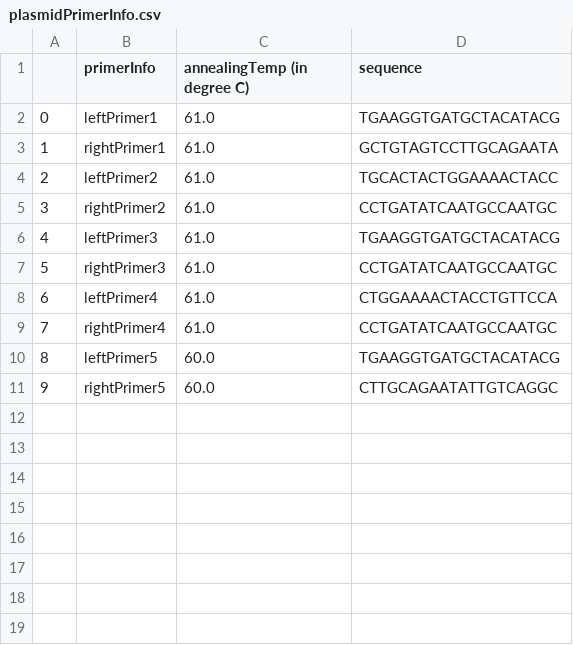
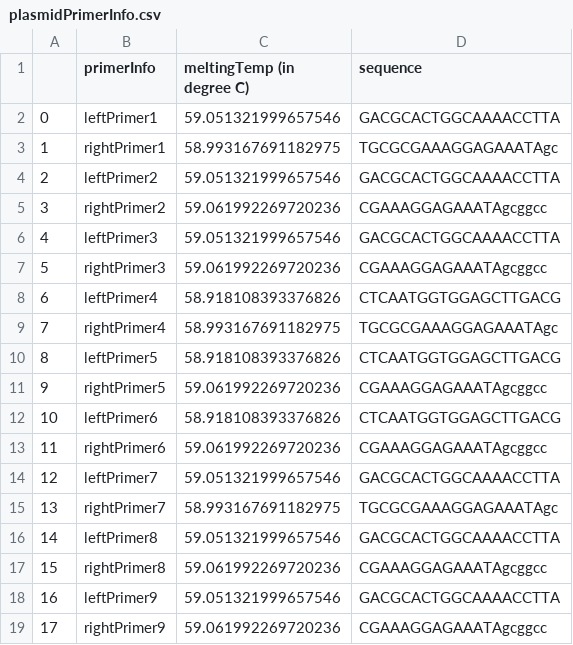
Before and after one commit to tommyfuu/BioFoundry, a CSV file: sampleOutputs/plasmidPrimerInfo.csv, drawn as a sheet.

```diff
--- a/sampleOutputs/plasmidPrimerInfo.csv
+++ b/sampleOutputs/plasmidPrimerInfo.csv
@@ -1,11 +1,19 @@
-,primerInfo,annealingTemp (in degree C),sequence
-0,leftPrimer1,61.0,TGAAGGTGATGCTACATACG
-1,rightPrimer1,61.0,GCTGTAGTCCTTGCAGAATA
-2,leftPrimer2,61.0,TGCACTACTGGAAAACTACC
-3,rightPrimer2,61.0,CCTGATATCAATGCCAATGC
-4,leftPrimer3,61.0,TGAAGGTGATGCTACATACG
-5,rightPrimer3,61.0,CCTGATATCAATGCCAATGC
-6,leftPrimer4,61.0,CTGGAAAACTACCTGTTCCA
-7,rightPrimer4,61.0,CCTGATATCAATGCCAATGC
-8,leftPrimer5,60.0,TGAAGGTGATGCTACATACG
-9,rightPrimer5,60.0,CTTGCAGAATATTGTCAGGC
+,primerInfo,meltingTemp (in degree C),sequence
+0,leftPrimer1,59.051321999657546,GACGCACTGGCAAAACCTTA
+1,rightPrimer1,58.993167691182975,TGCGCGAAAGGAGAAATAgc
+2,leftPrimer2,59.051321999657546,GACGCACTGGCAAAACCTTA
+3,rightPrimer2,59.061992269720236,CGAAAGGAGAAATAgcggcc
+4,leftPrimer3,59.051321999657546,GACGCACTGGCAAAACCTTA
+5,rightPrimer3,59.061992269720236,CGAAAGGAGAAATAgcggcc
+6,leftPrimer4,58.918108393376826,CTCAATGGTGGAGCTTGACG
+7,rightPrimer4,58.993167691182975,TGCGCGAAAGGAGAAATAgc
+8,leftPrimer5,58.918108393376826,CTCAATGGTGGAGCTTGACG
+9,rightPrimer5,59.061992269720236,CGAAAGGAGAAATAgcggcc
+10,leftPrimer6,58.918108393376826,CTCAATGGTGGAGCTTGACG
+11,rightPrimer6,59.061992269720236,CGAAAGGAGAAATAgcggcc
+12,leftPrimer7,59.051321999657546,GACGCACTGGCAAAACCTTA
+13,rightPrimer7,58.993167691182975,TGCGCGAAAGGAGAAATAgc
+14,leftPrimer8,59.051321999657546,GACGCACTGGCAAAACCTTA
+15,rightPrimer8,59.061992269720236,CGAAAGGAGAAATAgcggcc
+16,leftPrimer9,59.051321999657546,GACGCACTGGCAAAACCTTA
+17,rightPrimer9,59.061992269720236,CGAAAGGAGAAATAgcggcc
```
Also changed, not shown: sampleOutputs/benchlingPlasmidPrimerInfo.csv, 9 other files.
